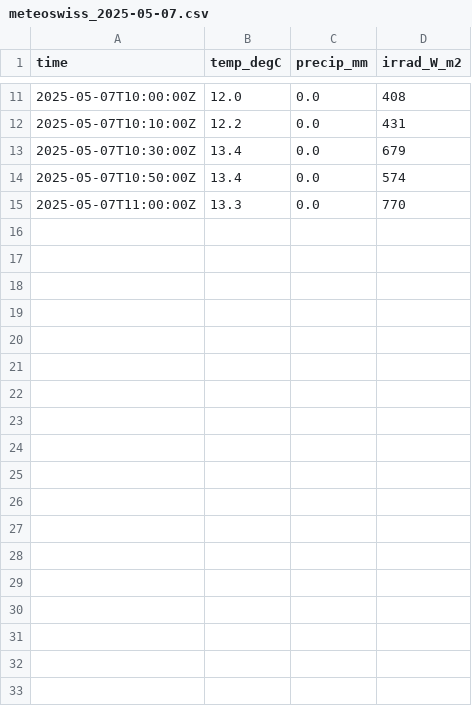
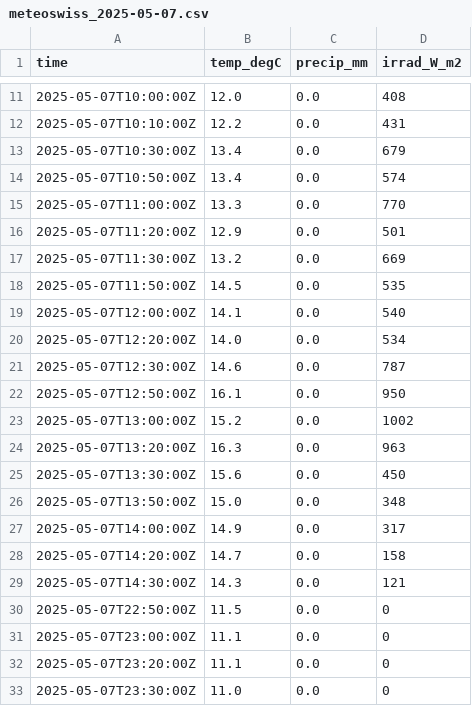
Before and after one commit to MeteoSwiss/callisto, a CSV file: data/meteoswiss/meteoswiss_2025-05-07.csv, drawn as a sheet; only a part is shown, gaps mark what is left out.

```diff
--- a/data/meteoswiss/meteoswiss_2025-05-07.csv
+++ b/data/meteoswiss/meteoswiss_2025-05-07.csv
@@ -15 +15,19 @@ time,temp_degC,precip_mm,irrad_W_m2
 2025-05-07T11:00:00Z,13.3,0.0,770
+2025-05-07T11:20:00Z,12.9,0.0,501
+2025-05-07T11:30:00Z,13.2,0.0,669
+2025-05-07T11:50:00Z,14.5,0.0,535
+2025-05-07T12:00:00Z,14.1,0.0,540
+2025-05-07T12:20:00Z,14.0,0.0,534
+2025-05-07T12:30:00Z,14.6,0.0,787
+2025-05-07T12:50:00Z,16.1,0.0,950
+2025-05-07T13:00:00Z,15.2,0.0,1002
+2025-05-07T13:20:00Z,16.3,0.0,963
+2025-05-07T13:30:00Z,15.6,0.0,450
+2025-05-07T13:50:00Z,15.0,0.0,348
+2025-05-07T14:00:00Z,14.9,0.0,317
+2025-05-07T14:20:00Z,14.7,0.0,158
+2025-05-07T14:30:00Z,14.3,0.0,121
+2025-05-07T22:50:00Z,11.5,0.0,0
+2025-05-07T23:00:00Z,11.1,0.0,0
+2025-05-07T23:20:00Z,11.1,0.0,0
+2025-05-07T23:30:00Z,11.0,0.0,0
```
Also changed, not shown: data/proc_daily_flux/daily-flux_2025.csv, solar_scan/pointing-offsets_2025.csv, 18 other files.
